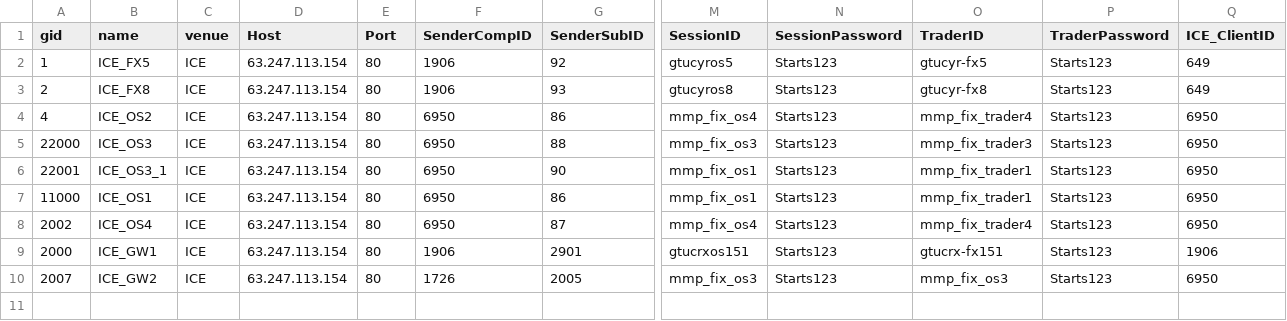
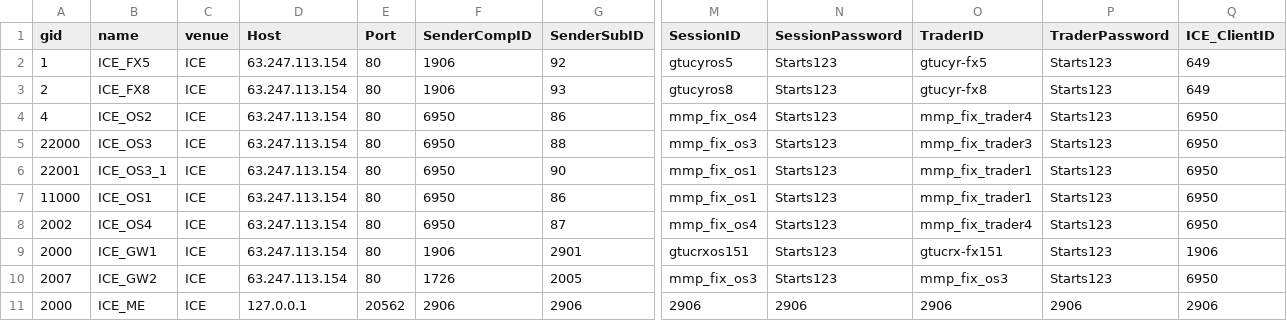
Before and after one commit to kzhdev/strats, a CSV file: config/omports_ice.csv, drawn as a sheet; only a part is shown, gaps mark what is left out; rows hold the shown columns only; the diff names each change by its address in the sheet, - before the commit and + after, or states it on an @@ line.

Commit message:
more

```diff
--- a/config/omports_ice.csv
+++ b/config/omports_ice.csv
+row 11: 2000 | ICE_ME | ICE | 127.0.0.1 | 20562 | 2906 | 2906 | 2906 | 2906 | 2906 | 2906 | 2906
```
